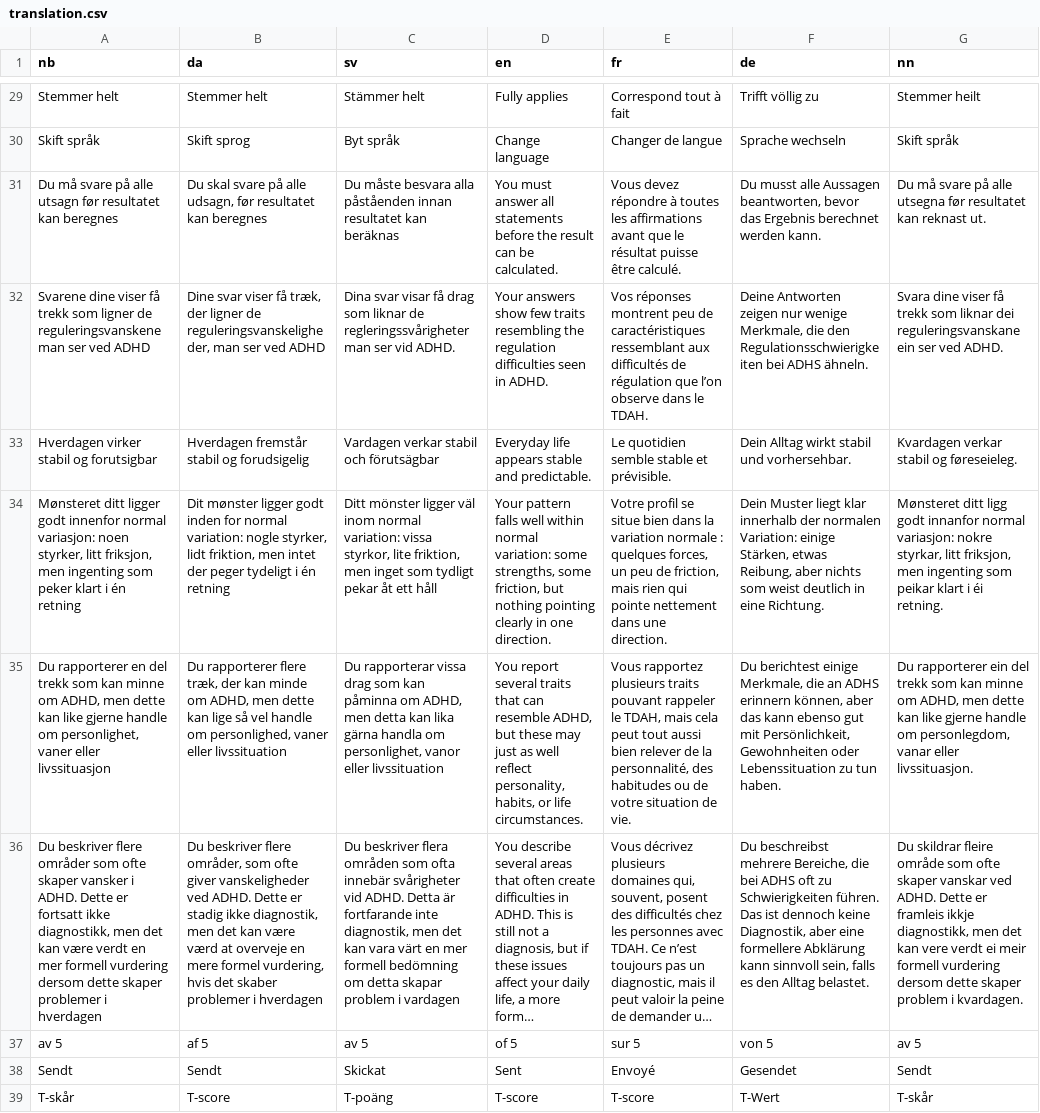
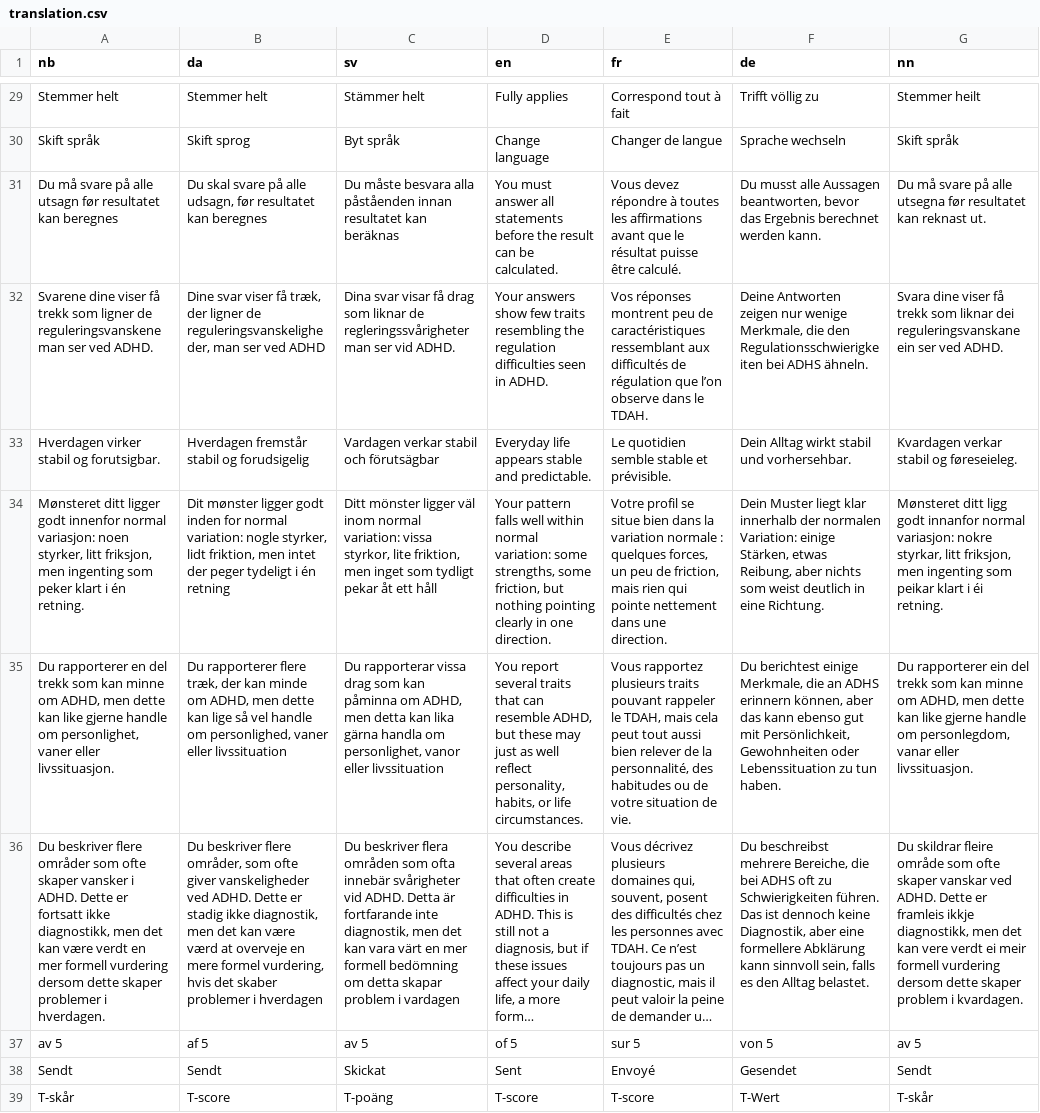
Before and after one commit to rolfmblindgren/adhd-test, a CSV file: content/translations/translation.csv, drawn as a sheet; only a part is shown, gaps mark what is left out; long unchanged cells end in …; the diff names each change by its address in the sheet, - before the commit and + after, or states it on an @@ line.

```diff
--- a/content/translations/translation.csv
+++ b/content/translations/translation.csv
-A32 (nb): …ser ved ADHD
+A32 (nb): …ser ved ADHD.
-A33 (nb): Hverdagen virker stabil og forutsigbar
+A33 (nb): Hverdagen virker stabil og forutsigbar.
-A34 (nb): …i én retning
+A34 (nb): …i én retning.
-A35 (nb): …vaner eller livssituasjon
+A35 (nb): …vaner eller livssituasjon.
-A36 (nb): …problemer i hverdagen
+A36 (nb): …problemer i hverdagen.
```
Also changed, not shown: content/translations/translation_da.csv, content/translations/translation_de.csv, 19 other files.
